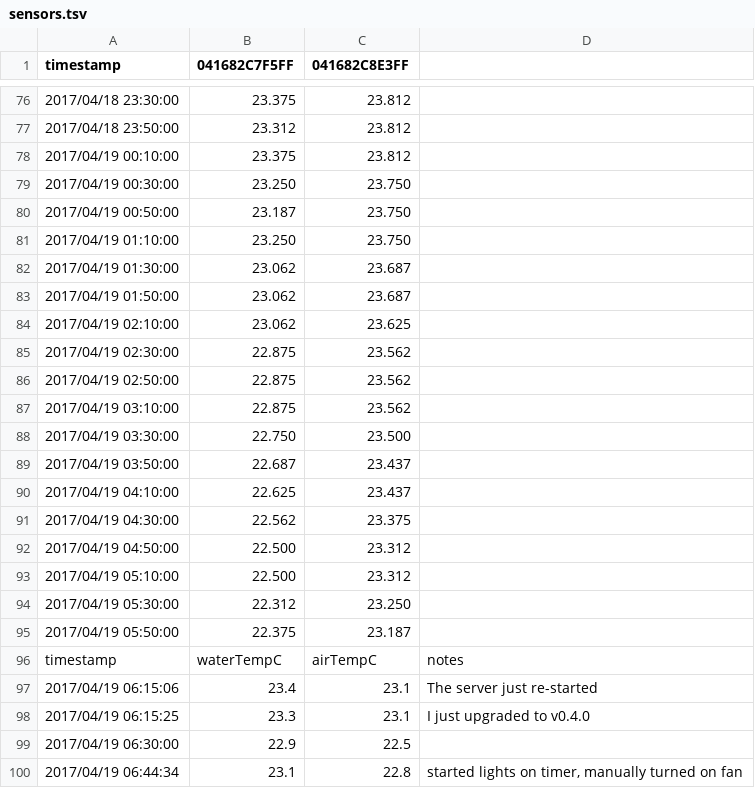
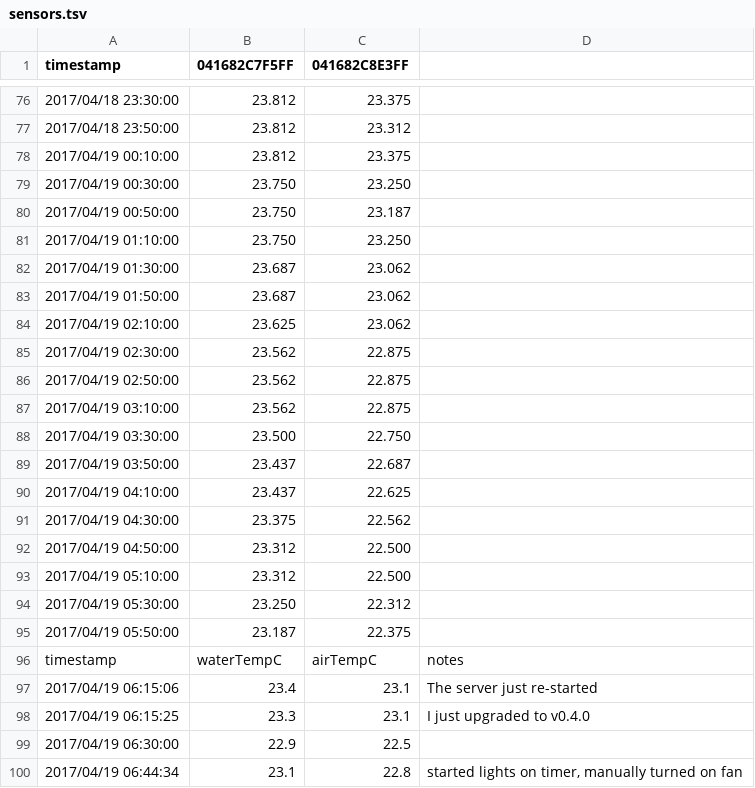
Before and after one commit to ic/lettuce-dataset-1, a TSV file: data/sensors.tsv, drawn as a sheet; only a part is shown, gaps mark what is left out; the diff covers the shown part only.

```diff
--- a/data/sensors.tsv
+++ b/data/sensors.tsv
@@ -76,21 +76,21 @@ timestamp	041682C7F5FF	041682C8E3FF
-2017/04/18 23:30:00	23.375	23.812
-2017/04/18 23:50:00	23.312	23.812
-2017/04/19 00:10:00	23.375	23.812
-2017/04/19 00:30:00	23.250	23.750
-2017/04/19 00:50:00	23.187	23.750
-2017/04/19 01:10:00	23.250	23.750
-2017/04/19 01:30:00	23.062	23.687
-2017/04/19 01:50:00	23.062	23.687
-2017/04/19 02:10:00	23.062	23.625
-2017/04/19 02:30:00	22.875	23.562
-2017/04/19 02:50:00	22.875	23.562
-2017/04/19 03:10:00	22.875	23.562
-2017/04/19 03:30:00	22.750	23.500
-2017/04/19 03:50:00	22.687	23.437
-2017/04/19 04:10:00	22.625	23.437
-2017/04/19 04:30:00	22.562	23.375
-2017/04/19 04:50:00	22.500	23.312
-2017/04/19 05:10:00	22.500	23.312
-2017/04/19 05:30:00	22.312	23.250
-2017/04/19 05:50:00	22.375	23.187
+2017/04/18 23:30:00	23.812	23.375
+2017/04/18 23:50:00	23.812	23.312
+2017/04/19 00:10:00	23.812	23.375
+2017/04/19 00:30:00	23.750	23.250
+2017/04/19 00:50:00	23.750	23.187
+2017/04/19 01:10:00	23.750	23.250
+2017/04/19 01:30:00	23.687	23.062
+2017/04/19 01:50:00	23.687	23.062
+2017/04/19 02:10:00	23.625	23.062
+2017/04/19 02:30:00	23.562	22.875
+2017/04/19 02:50:00	23.562	22.875
+2017/04/19 03:10:00	23.562	22.875
+2017/04/19 03:30:00	23.500	22.750
+2017/04/19 03:50:00	23.437	22.687
+2017/04/19 04:10:00	23.437	22.625
+2017/04/19 04:30:00	23.375	22.562
+2017/04/19 04:50:00	23.312	22.500
+2017/04/19 05:10:00	23.312	22.500
+2017/04/19 05:30:00	23.250	22.312
+2017/04/19 05:50:00	23.187	22.375
 timestamp	waterTempC	airTempC	notes
```
Also changed, not shown: 144 edited cells elsewhere in this file.
